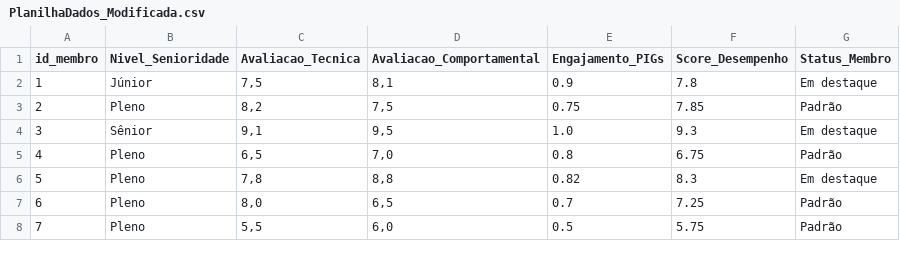
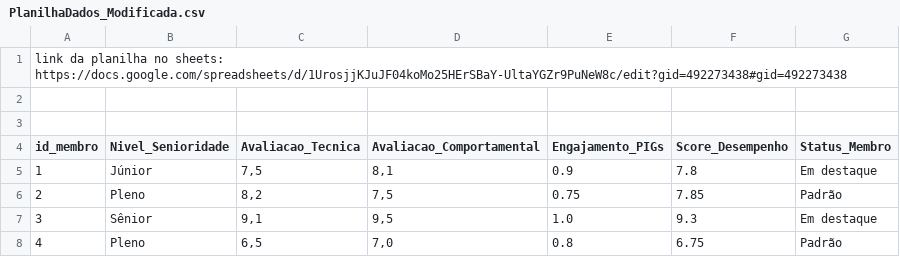
Before and after one commit to Caique-Machado/AtividadePTC-DADOS, a CSV file: AtividadePTC-DADOS/PlanilhaDados_Modificada.csv, drawn as a sheet; only a part is shown; the shorter side is filled out with more unchanged rows.

```diff
--- a/AtividadePTC-DADOS/PlanilhaDados_Modificada.csv
+++ b/AtividadePTC-DADOS/PlanilhaDados_Modificada.csv
@@ -1 +1,4 @@
+link da planilha no sheets: https://docs.google.com/spreadsheets/d/1UrosjjKJuJF04koMo25HErSBaY-UltaYGZr9PuNeW8c/edit?gid=492273438#gid=492273438
+
+
 id_membro,Nivel_Senioridade,Avaliacao_Tecnica,Avaliacao_Comportamental,Engajamento_PIGs,Score_Desempenho,Status_Membro
```
